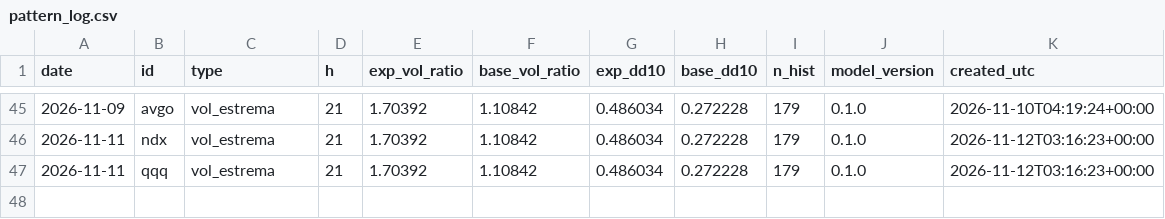
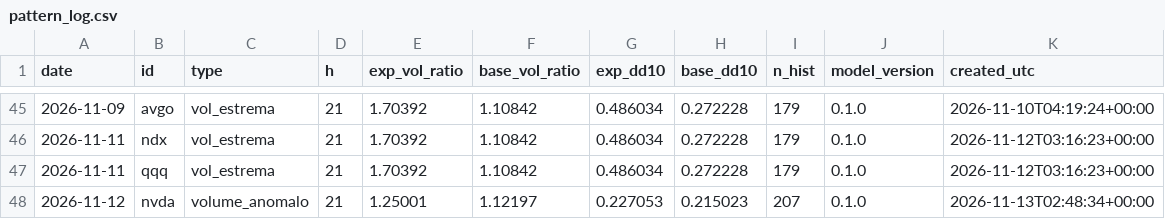
Before and after one commit to ST80Dev/FinanceNow, a CSV file: results/live/pattern_log.csv, drawn as a sheet; only a part is shown, gaps mark what is left out; the diff names each change by its address in the sheet, - before the commit and + after, or states it on an @@ line.

```diff
--- a/results/live/pattern_log.csv
+++ b/results/live/pattern_log.csv
+row 48: 2026-11-12 | nvda | volume_anomalo | 21 | 1.25001 | 1.12197 | 0.227053 | 0.215023 | 207 | 0.1.0 | 2026-11-13T02:48:34+00:00
```
Also changed, not shown: results/live/assessment_log.csv, results/live/direction_forecasts.csv, 43 other files.
